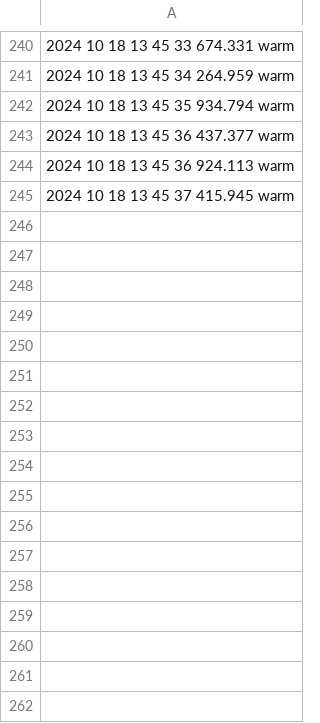
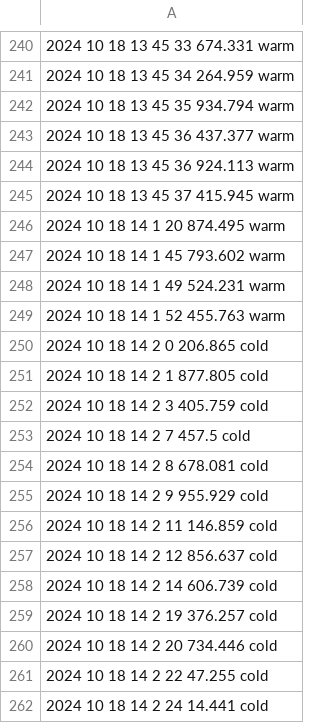
Before and after one commit to kerianVaraine/kopiWinds, a CSV file: csvTest.csv, drawn as a sheet; only a part is shown, gaps mark what is left out; the diff names each change by its address in the sheet, - before the commit and + after, or states it on an @@ line.

Commit message:
hourly Commit

```diff
--- a/csvTest.csv
+++ b/csvTest.csv
+row 246: 2024 10 18 14 1 20 874.495 warm
+row 247: 2024 10 18 14 1 45 793.602 warm
+row 248: 2024 10 18 14 1 49 524.231 warm
+row 249: 2024 10 18 14 1 52 455.763 warm
+row 250: 2024 10 18 14 2 0 206.865 cold
+row 251: 2024 10 18 14 2 1 877.805 cold
+row 252: 2024 10 18 14 2 3 405.759 cold
+row 253: 2024 10 18 14 2 7 457.5 cold
+row 254: 2024 10 18 14 2 8 678.081 cold
+row 255: 2024 10 18 14 2 9 955.929 cold
+row 256: 2024 10 18 14 2 11 146.859 cold
+row 257: 2024 10 18 14 2 12 856.637 cold
+row 258: 2024 10 18 14 2 14 606.739 cold
+row 259: 2024 10 18 14 2 19 376.257 cold
+row 260: 2024 10 18 14 2 20 734.446 cold
+row 261: 2024 10 18 14 2 22 47.255 cold
+row 262: 2024 10 18 14 2 24 14.441 cold
```
